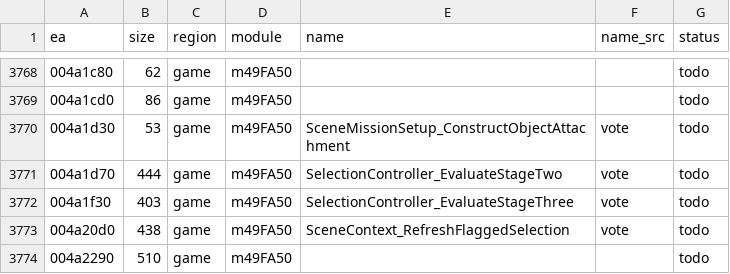
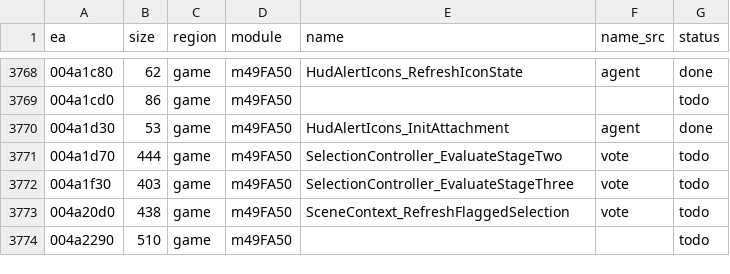
Before and after one commit to eonflux7/csf-re, a CSV file: db/functions.csv, drawn as a sheet; only a part is shown, gaps mark what is left out; the diff covers the shown part only.

```diff
--- a/db/functions.csv
+++ b/db/functions.csv
@@ -3768,4 +3768,4 @@ ea,size,region,module,name,name_src,status
-004a1c80,62,game,m49FA50,,,todo
+004a1c80,62,game,m49FA50,HudAlertIcons_RefreshIconState,agent,done
 004a1cd0,86,game,m49FA50,,,todo
-004a1d30,53,game,m49FA50,SceneMissionSetup_ConstructObjectAttachment,vote,todo
+004a1d30,53,game,m49FA50,HudAlertIcons_InitAttachment,agent,done
 004a1d70,444,game,m49FA50,SelectionController_EvaluateStageTwo,vote,todo
```
Also changed, not shown: 89 edited cells elsewhere in this file, 34 other files.
